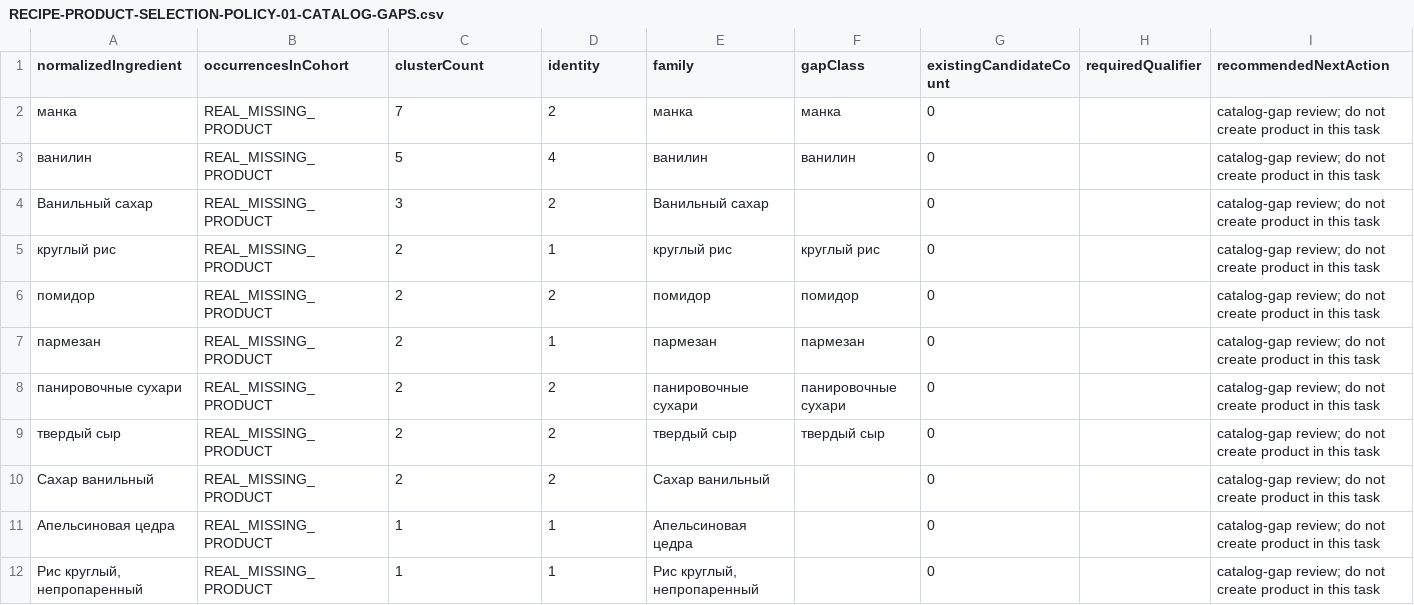
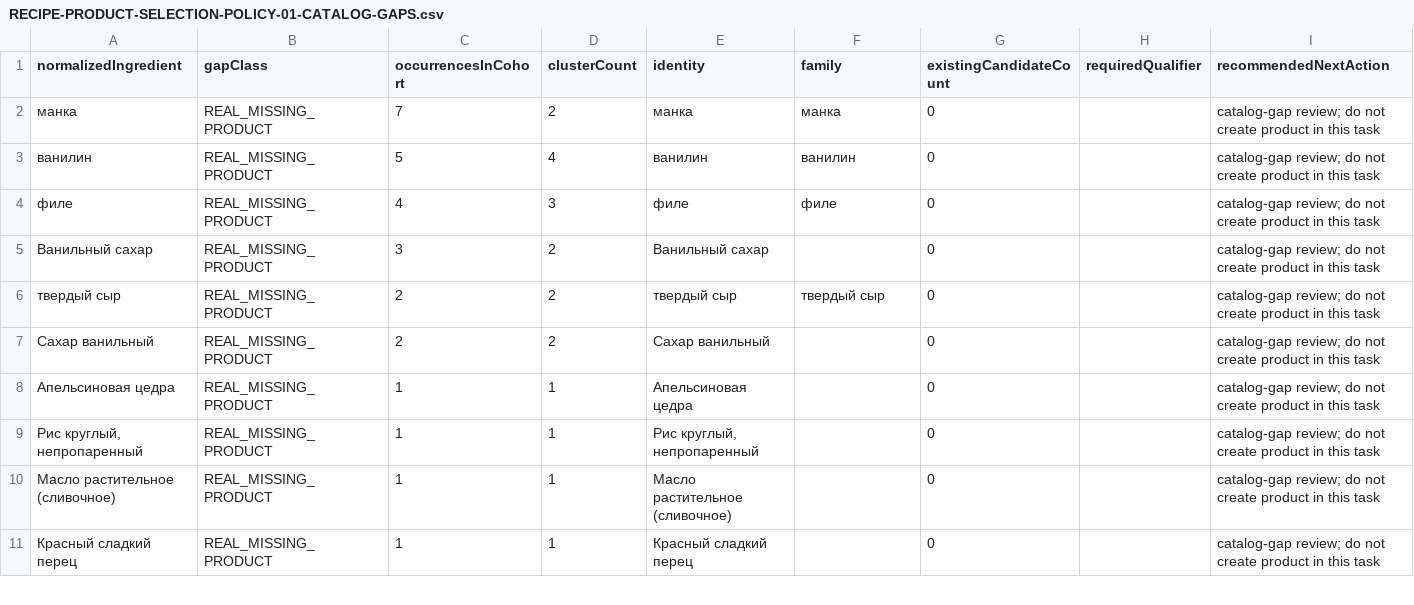
Before and after one commit to medok33/Weight-App-public, a CSV file: .data/owner-reports/RECIPE-PRODUCT-SELECTION-POLICY-01-CATALOG-GAPS.csv, drawn as a sheet; only a part is shown; the shorter side is filled out with more unchanged rows; the diff covers the shown part only.

Commit message:
feat(product): close recipe catalog gap audit

```diff
--- a/.data/owner-reports/RECIPE-PRODUCT-SELECTION-POLICY-01-CATALOG-GAPS.csv
+++ b/.data/owner-reports/RECIPE-PRODUCT-SELECTION-POLICY-01-CATALOG-GAPS.csv
@@ -1,9 +1,6 @@
-normalizedIngredient,occurrencesInCohort,clusterCount,identity,family,gapClass,existingCandidateCount,requiredQualifier,recommendedNextAction
+normalizedIngredient,gapClass,occurrencesInCohort,clusterCount,identity,family,existingCandidateCount,requiredQualifier,recommendedNextAction
 "манка","REAL_MISSING_PRODUCT","7","2","манка","манка","0","","catalog-gap review; do not create product in this task"
 "ванилин","REAL_MISSING_PRODUCT","5","4","ванилин","ванилин","0","","catalog-gap review; do not create product in this task"
+"филе","REAL_MISSING_PRODUCT","4","3","филе","филе","0","","catalog-gap review; do not create product in this task"
 "Ванильный сахар","REAL_MISSING_PRODUCT","3","2","Ванильный сахар","","0","","catalog-gap review; do not create product in this task"
-"круглый рис","REAL_MISSING_PRODUCT","2","1","круглый рис","круглый рис","0","","catalog-gap review; do not create product in this task"
-"помидор","REAL_MISSING_PRODUCT","2","2","помидор","помидор","0","","catalog-gap review; do not create product in this task"
-"пармезан","REAL_MISSING_PRODUCT","2","1","пармезан","пармезан","0","","catalog-gap review; do not create product in this task"
-"панировочные сухари","REAL_MISSING_PRODUCT","2","2","панировочные сухари","панировочные сухари","0","","catalog-gap review; do not create product in this task"
 "твердый сыр","REAL_MISSING_PRODUCT","2","2","твердый сыр","твердый сыр","0","","catalog-gap review; do not create product in this task"
```
Also changed, not shown: 7 removed rows elsewhere in this file, .data/owner-reports/RECIPE-CORPUS-SYNTHESIS-READINESS-01-CLUSTER-AUDIT.csv, .data/owner-reports/RECIPE-CORPUS-SYNTHESIS-READINESS-01-COHORT.csv, 10 other files.
